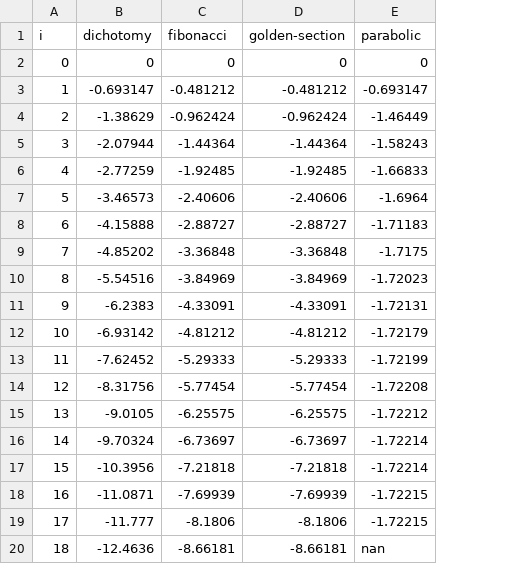
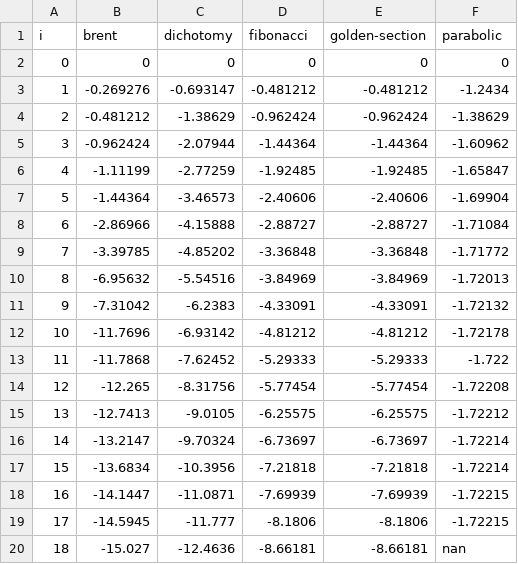
Before and after one commit to kp2pml30/optimization-methods-labs, a CSV file: doc/1/ratios.csv, drawn as a sheet; only a part is shown; addresses are those after the commit; the diff names each change by its address in the sheet, - before the commit and + after, or states it on an @@ line.

```diff
--- a/doc/1/ratios.csv
+++ b/doc/1/ratios.csv
+column B (brent), rows 2-20: 0 | -0.269276 | -0.481212 | -0.962424 | -1.11199 | -1.44364 | -2.86966 | -3.39785 | -6.95632 | -7.31042 | -11.7696 | -11.7868 | -12.265 | -12.7413 | -13.2147 | -13.6834 | -14.1447 | -14.5945 | -15.027
-F3 (parabolic): -0.693147
+F3 (parabolic): -1.2434
-F4 (parabolic): -1.46449
+F4 (parabolic): -1.38629
-F5 (parabolic): -1.58243
+F5 (parabolic): -1.60962
-F6 (parabolic): -1.66833
+F6 (parabolic): -1.65847
-F7 (parabolic): -1.6964
+F7 (parabolic): -1.69904
-F8 (parabolic): -1.71183
+F8 (parabolic): -1.71084
-F9 (parabolic): -1.7175
+F9 (parabolic): -1.71772
-F10 (parabolic): -1.72023
+F10 (parabolic): -1.72013
-F11 (parabolic): -1.72131
+F11 (parabolic): -1.72132
-F12 (parabolic): -1.72179
+F12 (parabolic): -1.72178
-F13 (parabolic): -1.72199
+F13 (parabolic): -1.722
```
Also changed, not shown: doc/1/dichotomyRange.csv, doc/1/epsilonToComplexity.csv, 11 other files.
